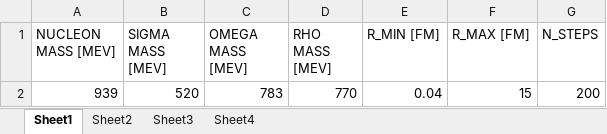
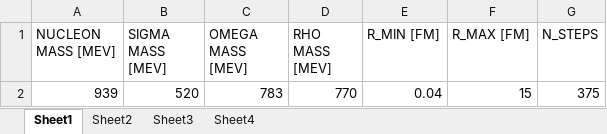
Before and after one commit to dima-kim/Relativistic-Mean-Field-Theory, an Excel workbook: input_files/Pb208_RMF.xlsx, sheet Sheet1, drawn as a sheet; values as stored, in another font and other column widths than the file's, no borders; the diff names each change by its address in the sheet, - before the commit and + after, or states it on an @@ line.

```diff
--- a/input_files/Pb208_RMF.xlsx (sheet Sheet1)
+++ b/input_files/Pb208_RMF.xlsx (sheet Sheet1)
-G2 (N_STEPS): 200
+G2 (N_STEPS): 375
```
Also changed, not shown: sheet Sheet4, sheet Sheet3, input_files/Ca40_RMF.xlsx, input_files/O16_RMF.xlsx, 5 other files.
